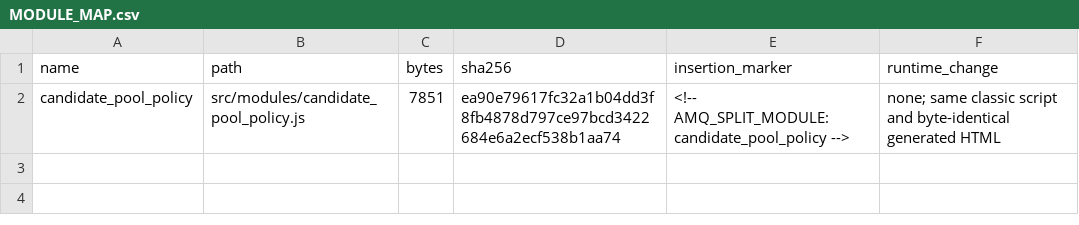
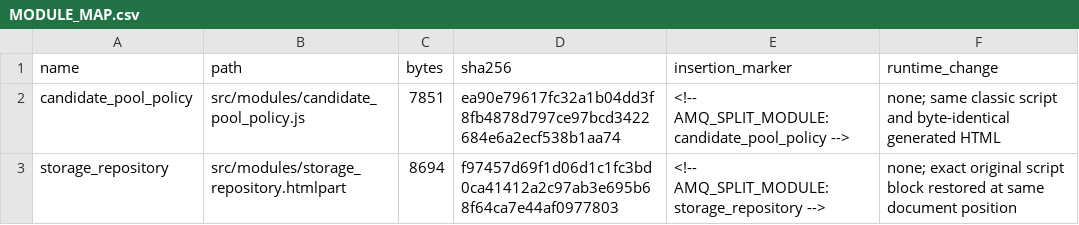
Before and after one commit to murorachi/Amq-, a CSV file: reports/MODULE_MAP.csv, drawn as a sheet.

Commit message:
Update V82.69 source module map

```diff
--- a/reports/MODULE_MAP.csv
+++ b/reports/MODULE_MAP.csv
@@ -2 +2,2 @@ name,path,bytes,sha256,insertion_marker,runtime_change
 candidate_pool_policy,src/modules/candidate_pool_policy.js,7851,ea90e79617fc32a1b04dd3f8fb4878d797ce97bcd3422684e6a2ecf538b1aa74,<!-- AMQ_SPLIT_MODULE:candidate_pool_policy -->,none; same classic script and byte-identical generated HTML
+storage_repository,src/modules/storage_repository.htmlpart,8694,f97457d69f1d06d1c1fc3bd0ca41412a2c97ab3e695b68f64ca7e44af0977803,<!-- AMQ_SPLIT_MODULE:storage_repository -->,none; exact original script block restored at same document position
```
